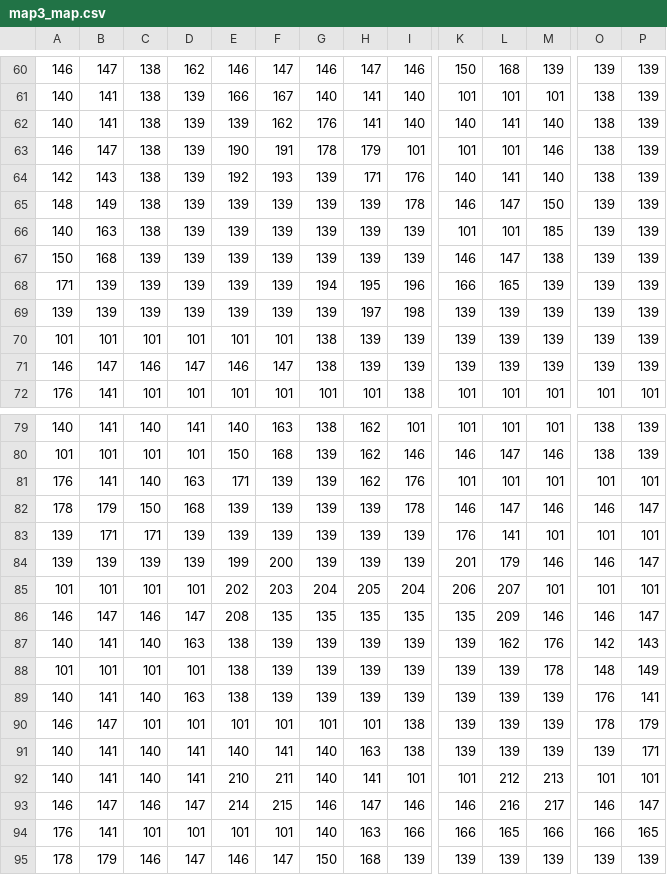
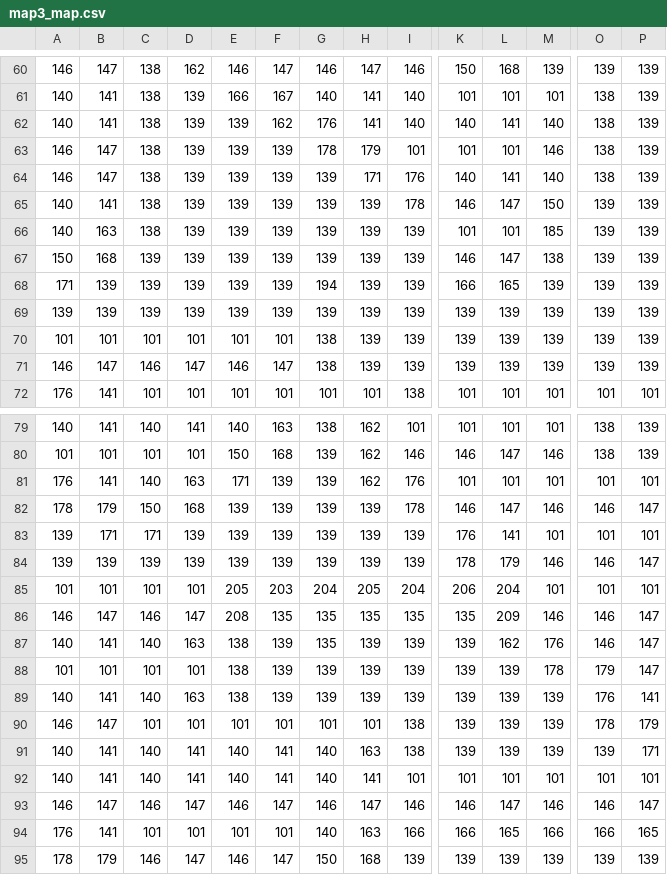
Before and after one commit to tranhiepnguyenhuy1999/contra, a CSV file: 05-SceneManager/map3_map.csv, drawn as a sheet; only a part is shown, gaps mark what is left out; the diff covers the shown part only; the diff names each change by its address in the sheet, - before the commit and + after, or states it on an @@ line.

```diff
--- a/05-SceneManager/map3_map.csv
+++ b/05-SceneManager/map3_map.csv
-E63: 190
+E63: 139
-F63: 191
+F63: 139
-A64: 142
+A64: 146
-B64: 143
+B64: 147
-E64: 192
+E64: 139
-F64: 193
+F64: 139
-A65: 148
+A65: 140
-B65: 149
+B65: 141
-H68: 195
+H68: 139
-I68: 196
+I68: 139
-H69: 197
+H69: 139
-I69: 198
+I69: 139
-E84: 199
+E84: 139
-F84: 200
+F84: 139
-K84: 201
+K84: 178
-E85: 202
+E85: 205
-L85: 207
+L85: 204
-G87: 139
+G87: 135
-O87: 142
+O87: 146
-P87: 143
+P87: 147
-O88: 148
+O88: 179
-P88: 149
+P88: 147
-E92: 210
+E92: 140
-F92: 211
+F92: 141
-L92: 212
+L92: 101
-M92: 213
+M92: 101
-E93: 214
+E93: 146
-F93: 215
+F93: 147
-L93: 216
+L93: 147
-M93: 217
+M93: 146
```
Also changed, not shown: 56 edited cells elsewhere in this file, 05-SceneManager/map1_map.csv, 32 other files.
